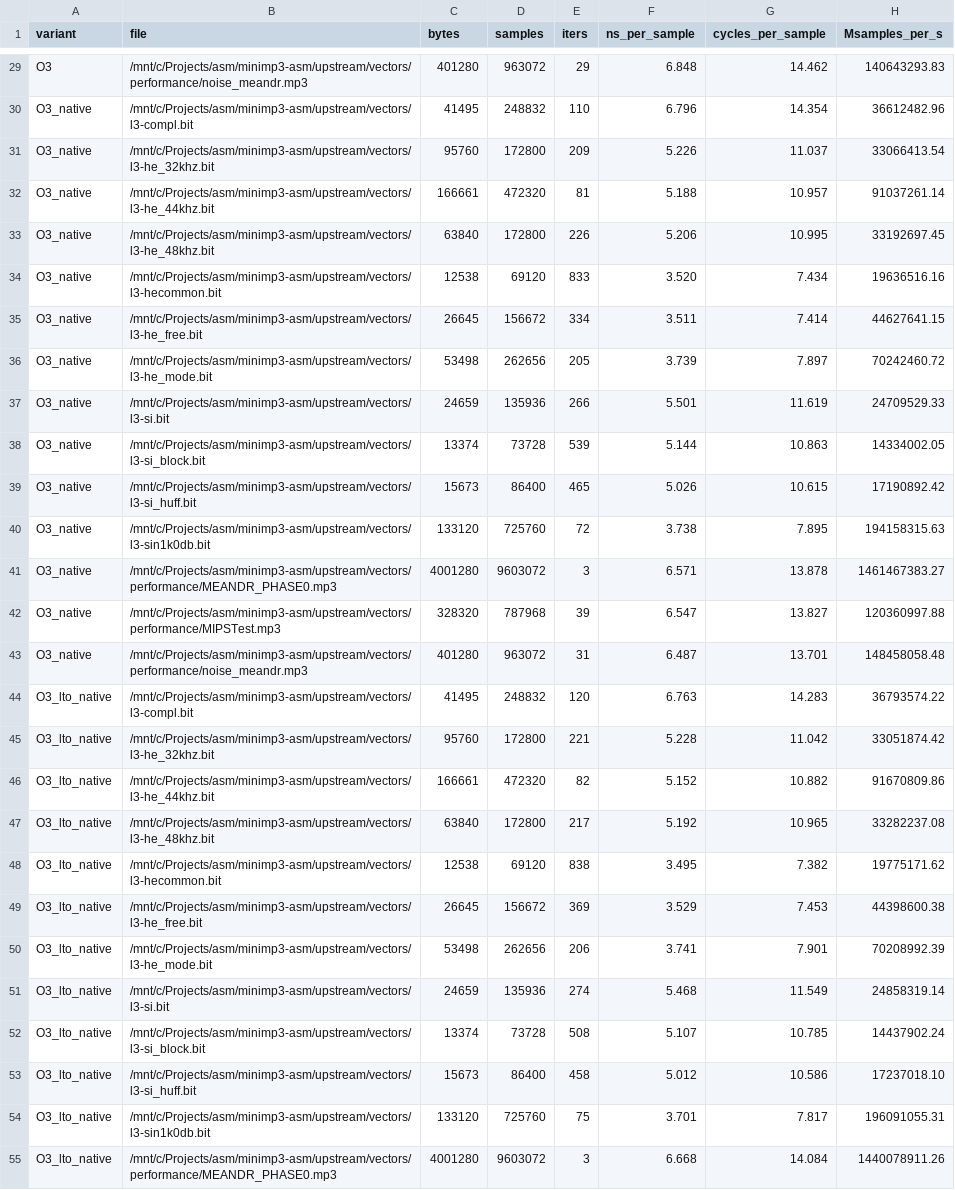
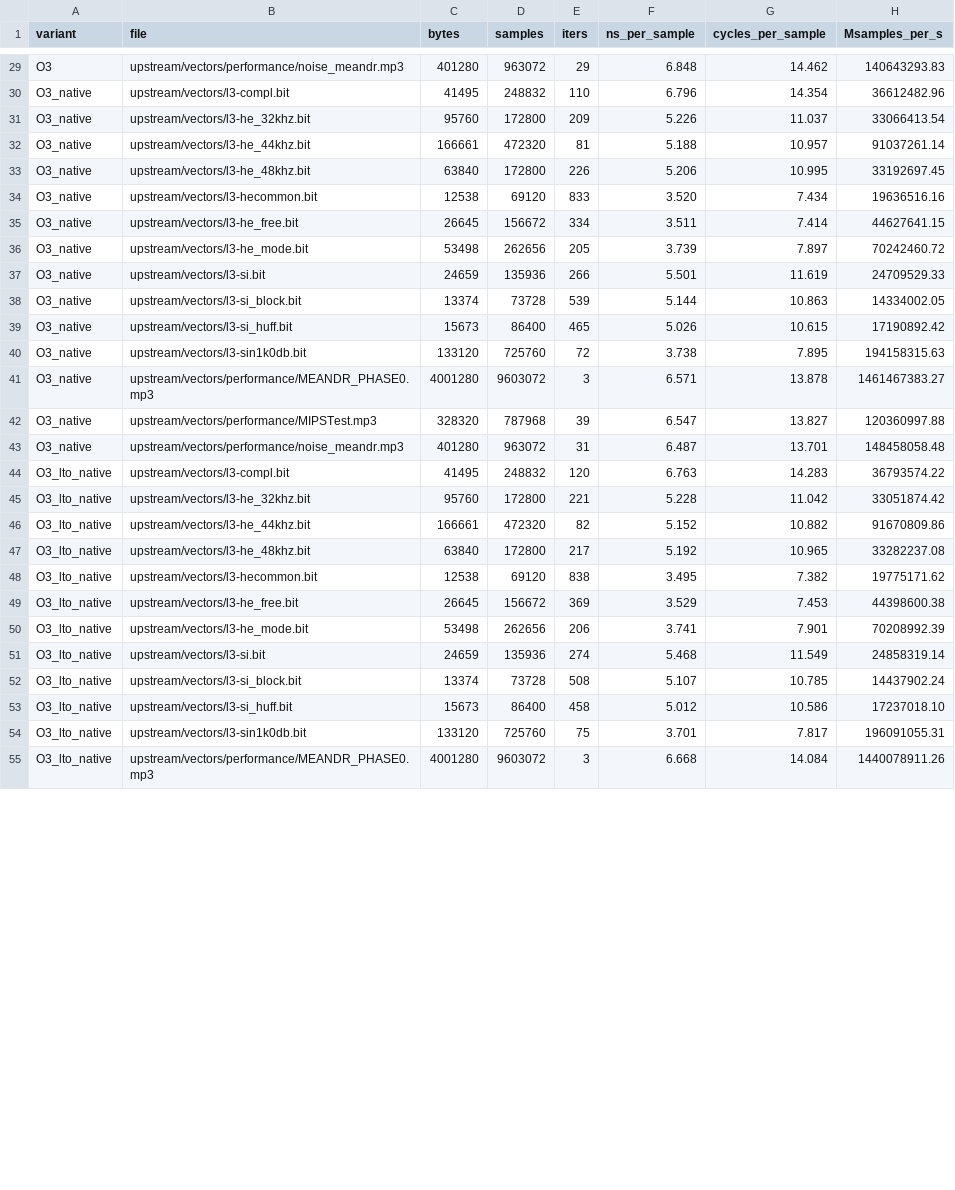
Before and after one commit to aplghl/minimp3-avx2-pgo, a CSV file: results/matrix.csv, drawn as a sheet; only a part is shown, gaps mark what is left out; the diff covers the shown part only; the diff names each change by its address in the sheet, - before the commit and + after, or states it on an @@ line.

```diff
--- a/results/matrix.csv
+++ b/results/matrix.csv
-B29 (file): /mnt/c/Projects/asm/minimp3-asm/upstream/vectors/performance/noise_meandr.mp3
+B29 (file): upstream/vectors/performance/noise_meandr.mp3
-B30 (file): /mnt/c/Projects/asm/minimp3-asm/upstream/vectors/l3-compl.bit
+B30 (file): upstream/vectors/l3-compl.bit
-B31 (file): /mnt/c/Projects/asm/minimp3-asm/upstream/vectors/l3-he_32khz.bit
+B31 (file): upstream/vectors/l3-he_32khz.bit
-B32 (file): /mnt/c/Projects/asm/minimp3-asm/upstream/vectors/l3-he_44khz.bit
+B32 (file): upstream/vectors/l3-he_44khz.bit
-B33 (file): /mnt/c/Projects/asm/minimp3-asm/upstream/vectors/l3-he_48khz.bit
+B33 (file): upstream/vectors/l3-he_48khz.bit
-B34 (file): /mnt/c/Projects/asm/minimp3-asm/upstream/vectors/l3-hecommon.bit
+B34 (file): upstream/vectors/l3-hecommon.bit
-B35 (file): /mnt/c/Projects/asm/minimp3-asm/upstream/vectors/l3-he_free.bit
+B35 (file): upstream/vectors/l3-he_free.bit
-B36 (file): /mnt/c/Projects/asm/minimp3-asm/upstream/vectors/l3-he_mode.bit
+B36 (file): upstream/vectors/l3-he_mode.bit
-B37 (file): /mnt/c/Projects/asm/minimp3-asm/upstream/vectors/l3-si.bit
+B37 (file): upstream/vectors/l3-si.bit
-B38 (file): /mnt/c/Projects/asm/minimp3-asm/upstream/vectors/l3-si_block.bit
+B38 (file): upstream/vectors/l3-si_block.bit
-B39 (file): /mnt/c/Projects/asm/minimp3-asm/upstream/vectors/l3-si_huff.bit
+B39 (file): upstream/vectors/l3-si_huff.bit
-B40 (file): /mnt/c/Projects/asm/minimp3-asm/upstream/vectors/l3-sin1k0db.bit
+B40 (file): upstream/vectors/l3-sin1k0db.bit
-B41 (file): /mnt/c/Projects/asm/minimp3-asm/upstream/vectors/performance/MEANDR_PHASE0.mp3
+B41 (file): upstream/vectors/performance/MEANDR_PHASE0.mp3
-B42 (file): /mnt/c/Projects/asm/minimp3-asm/upstream/vectors/performance/MIPSTest.mp3
+B42 (file): upstream/vectors/performance/MIPSTest.mp3
-B43 (file): /mnt/c/Projects/asm/minimp3-asm/upstream/vectors/performance/noise_meandr.mp3
+B43 (file): upstream/vectors/performance/noise_meandr.mp3
-B44 (file): /mnt/c/Projects/asm/minimp3-asm/upstream/vectors/l3-compl.bit
+B44 (file): upstream/vectors/l3-compl.bit
-B45 (file): /mnt/c/Projects/asm/minimp3-asm/upstream/vectors/l3-he_32khz.bit
+B45 (file): upstream/vectors/l3-he_32khz.bit
-B46 (file): /mnt/c/Projects/asm/minimp3-asm/upstream/vectors/l3-he_44khz.bit
+B46 (file): upstream/vectors/l3-he_44khz.bit
-B47 (file): /mnt/c/Projects/asm/minimp3-asm/upstream/vectors/l3-he_48khz.bit
+B47 (file): upstream/vectors/l3-he_48khz.bit
-B48 (file): /mnt/c/Projects/asm/minimp3-asm/upstream/vectors/l3-hecommon.bit
+B48 (file): upstream/vectors/l3-hecommon.bit
-B49 (file): /mnt/c/Projects/asm/minimp3-asm/upstream/vectors/l3-he_free.bit
+B49 (file): upstream/vectors/l3-he_free.bit
-B50 (file): /mnt/c/Projects/asm/minimp3-asm/upstream/vectors/l3-he_mode.bit
+B50 (file): upstream/vectors/l3-he_mode.bit
-B51 (file): /mnt/c/Projects/asm/minimp3-asm/upstream/vectors/l3-si.bit
+B51 (file): upstream/vectors/l3-si.bit
-B52 (file): /mnt/c/Projects/asm/minimp3-asm/upstream/vectors/l3-si_block.bit
+B52 (file): upstream/vectors/l3-si_block.bit
-B53 (file): /mnt/c/Projects/asm/minimp3-asm/upstream/vectors/l3-si_huff.bit
+B53 (file): upstream/vectors/l3-si_huff.bit
-B54 (file): /mnt/c/Projects/asm/minimp3-asm/upstream/vectors/l3-sin1k0db.bit
+B54 (file): upstream/vectors/l3-sin1k0db.bit
-B55 (file): /mnt/c/Projects/asm/minimp3-asm/upstream/vectors/performance/MEANDR_PHASE0.mp3
+B55 (file): upstream/vectors/performance/MEANDR_PHASE0.mp3
```
Also changed, not shown: 43 edited cells elsewhere in this file, results/exact.csv, results/fast.csv, 11 other files.
